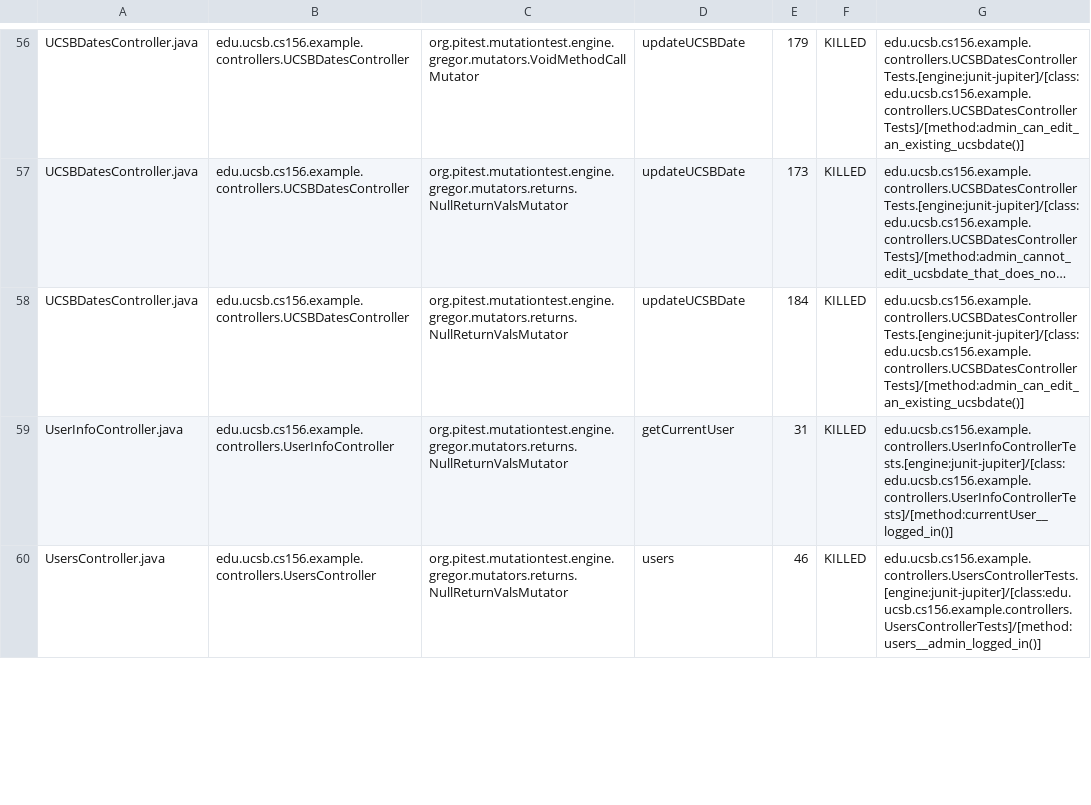
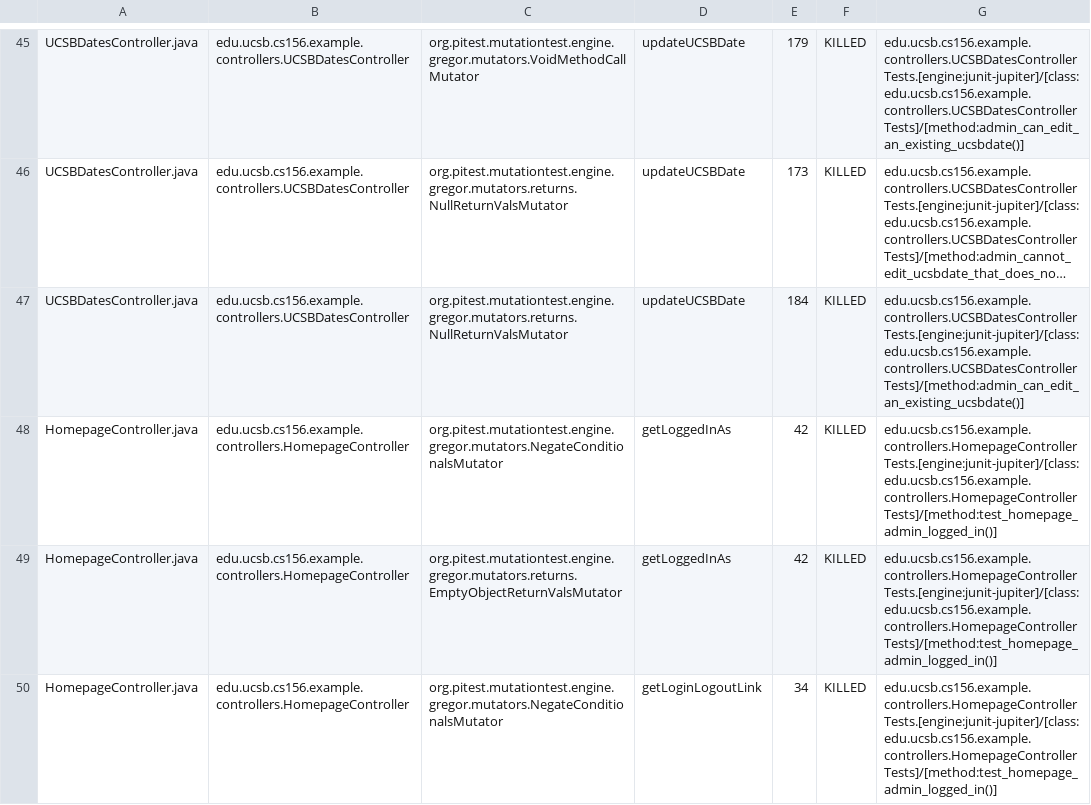
Before and after one commit to ucsb-cs156-s25/STARTER-jpa03, a CSV file: prs/4/pitest/mutations.csv, drawn as a sheet; only a part is shown, gaps mark what is left out; long unchanged cells end in …; the diff covers the shown part only; the diff names each change by its address in the sheet, - before the commit and + after, or states it on an @@ line.

Commit message:
Deploying to gh-pages from @ ucsb-cs156-s25/STARTER-jpa03@17838f09ea59d499c9b45c5db15d6108084443f4 🚀

```diff
--- a/prs/4/pitest/mutations.csv
+++ b/prs/4/pitest/mutations.csv
@@ row 59 moved to row 60: UserInfoController.java @@
@@ row 60 moved to row 63: UsersController.java @@
+row 48: HomepageController.java | edu.ucsb.cs156.example.controllers.HomepageController | org.pitest.mutationtest.engine.gregor.mutators.NegateConditionalsMutator | getLoggedInAs | 42 | KILLED | edu.ucsb.cs156.example.controllers.HomepageControllerTests.[engine:junit-jupiter]/[class:edu.ucsb.cs156.example.controllers.HomepageControllerTests]/[method:test_homepage_admin_logged_in()]
+row 49: HomepageController.java | edu.ucsb.cs156.example.controllers.HomepageController | org.pitest.mutationtest.engine.gregor.mutators.returns.EmptyObjectReturnValsMutator | getLoggedInAs | 42 | KILLED | edu.ucsb.cs156.example.controllers.HomepageControllerTests.[engine:junit-jupiter]/[class:edu.ucsb.cs156.example.controllers.HomepageControllerTests]/[method:test_homepage_admin_logged_in()]
+row 50: HomepageController.java | edu.ucsb.cs156.example.controllers.HomepageController | org.pitest.mutationtest.engine.gregor.mutators.NegateConditionalsMutator | getLoginLogoutLink | 34 | KILLED | edu.ucsb.cs156.example.controllers.HomepageControllerTests.[engine:junit-jupiter]/[class:edu.ucsb.cs156.example.controllers.HomepageControllerTests]/[method:test_homepage_admin_logged_in()]
```
Also changed, not shown: 3 added rows, 6 removed rows, 5 moved rows and 2 edited cells elsewhere in this file, 11 other files.
